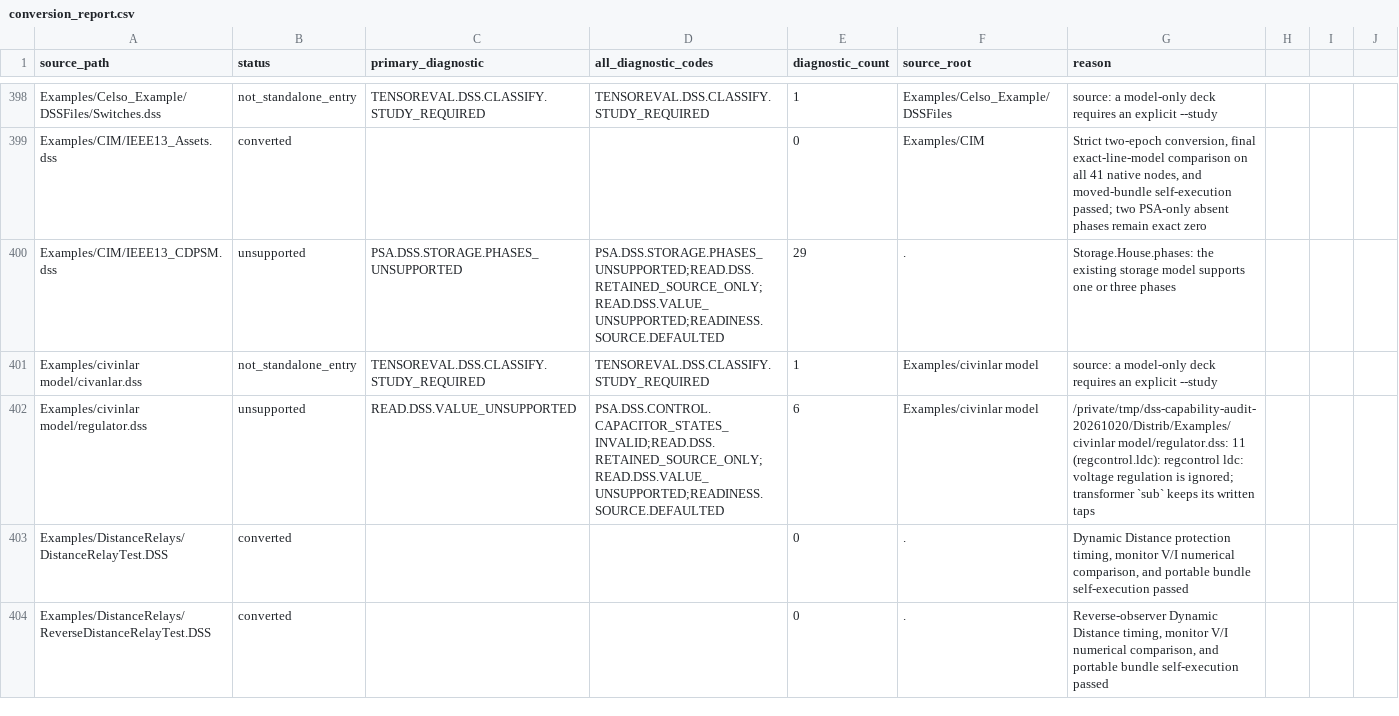
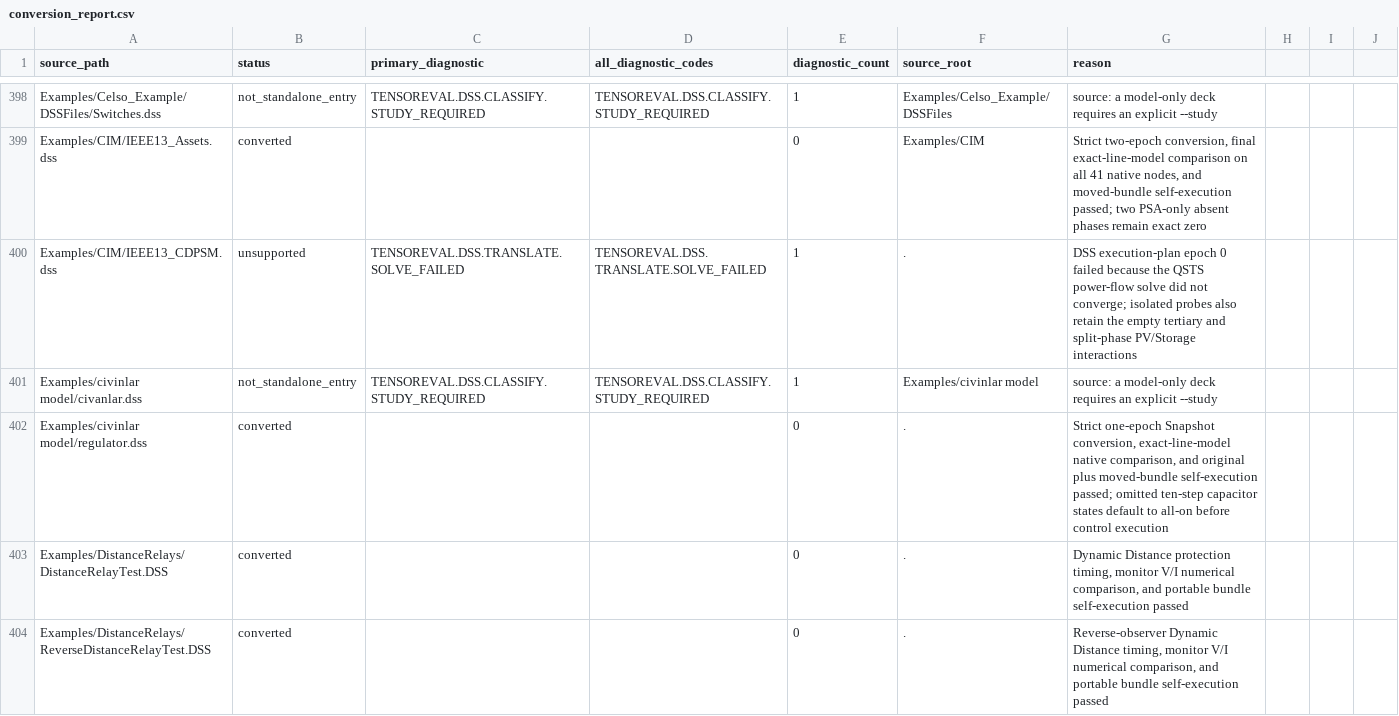
Before and after one commit to shufengdong/sparrowzz, a CSV file: dss/rssbundle/conversion_report.csv, drawn as a sheet; only a part is shown, gaps mark what is left out.

Commit message:
feat: publish Civinlar regulator snapshot bundle

```diff
--- a/dss/rssbundle/conversion_report.csv
+++ b/dss/rssbundle/conversion_report.csv
@@ -399,5 +399,5 @@ Examples/Celso_Example/DSSFiles/Switches.dss,not_standalone_entry,TENSOREVAL.DSS
 Examples/CIM/IEEE13_Assets.dss,converted,,,0,Examples/CIM,"Strict two-epoch conversion, final exact-line-model comparison on all 41 native nodes, and moved-bundle self-execution passed; two PSA-only absent phases remain exact zero"
-Examples/CIM/IEEE13_CDPSM.dss,unsupported,PSA.DSS.STORAGE.PHASES_UNSUPPORTED,PSA.DSS.STORAGE.PHASES_UNSUPPORTED;READ.DSS.RETAINED_SOURCE_ONLY;READ.DSS.VALUE_UNSUPPORTED;READINESS.SOURCE.DEFAULTED,29,.,Storage.House.phases: the existing storage model supports one or three phases
+Examples/CIM/IEEE13_CDPSM.dss,unsupported,TENSOREVAL.DSS.TRANSLATE.SOLVE_FAILED,TENSOREVAL.DSS.TRANSLATE.SOLVE_FAILED,1,.,DSS execution-plan epoch 0 failed because the QSTS power-flow solve did not converge; isolated probes also retain the empty tertiary and split-phase PV/Storage interactions
 Examples/civinlar model/civanlar.dss,not_standalone_entry,TENSOREVAL.DSS.CLASSIFY.STUDY_REQUIRED,TENSOREVAL.DSS.CLASSIFY.STUDY_REQUIRED,1,Examples/civinlar model,source: a model-only deck requires an explicit --study
-Examples/civinlar model/regulator.dss,unsupported,READ.DSS.VALUE_UNSUPPORTED,PSA.DSS.CONTROL.CAPACITOR_STATES_INVALID;READ.DSS.RETAINED_SOURCE_ONLY;READ.DSS.VALUE_UNSUPPORTED;READINESS.SOURCE.DEFAULTED,6,Examples/civinlar model,/private/tmp/dss-capability-audit-20261020/Distrib/Examples/civinlar model/regulator.dss: 11 (regcontrol.ldc): regcontrol ldc: voltage regulation is ignored; transformer `sub` keeps its written taps
+Examples/civinlar model/regulator.dss,converted,,,0,.,"Strict one-epoch Snapshot conversion, exact-line-model native comparison, and original plus moved-bundle self-execution passed; omitted ten-step capacitor states default to all-on before control execution"
 Examples/DistanceRelays/DistanceRelayTest.DSS,converted,,,0,.,"Dynamic Distance protection timing, monitor V/I numerical comparison, and portable bundle self-execution passed"
```
Also changed, not shown: 9 other files.
